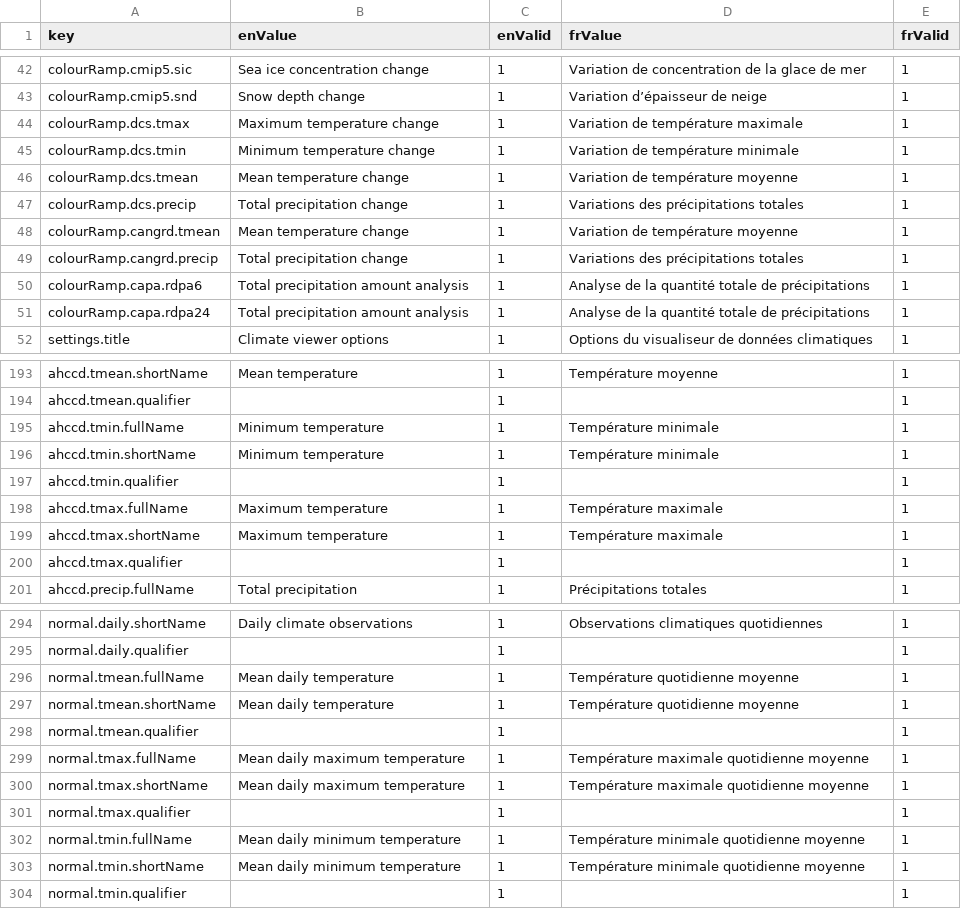
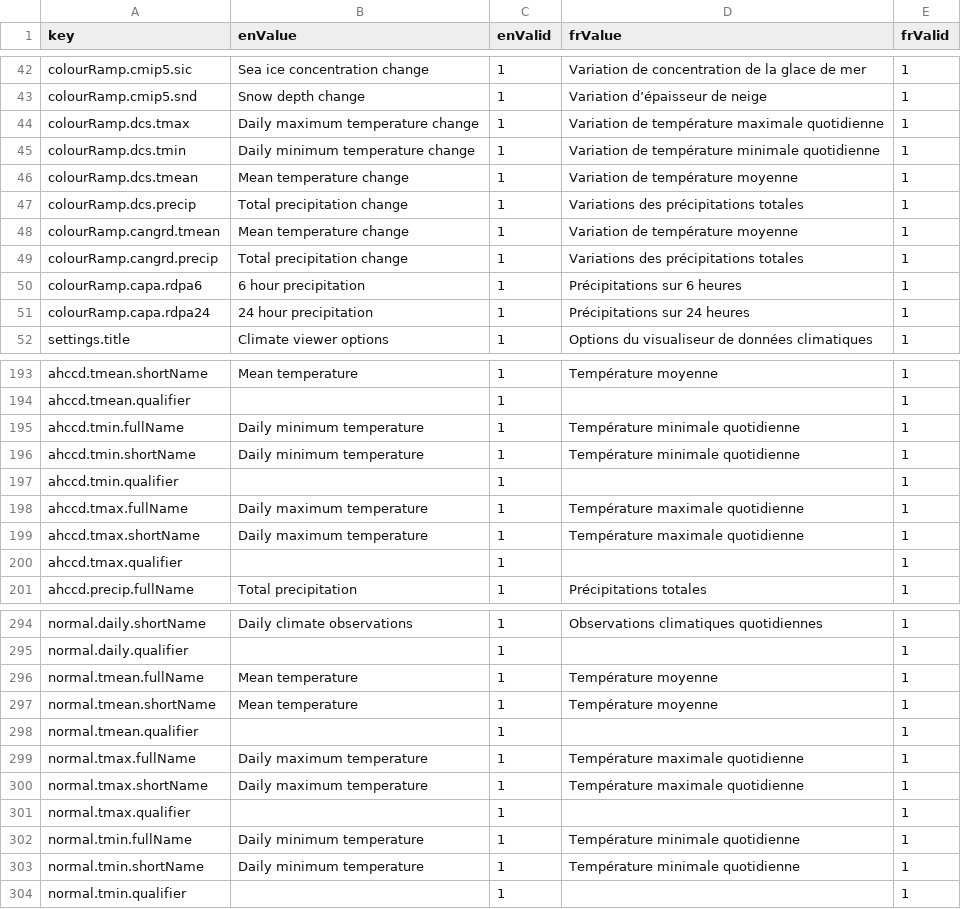
Before and after one commit to milespetrov/cccs, a CSV file: src/lang/lang.csv, drawn as a sheet; only a part is shown, gaps mark what is left out; the diff covers the shown part only.

Commit message:
update climate variable toolbar labels
Relates #44764

```diff
--- a/src/lang/lang.csv
+++ b/src/lang/lang.csv
@@ -43,4 +43,4 @@ colourRamp.cmip5.sic,Sea ice concentration change,1,Variation de concentration d
 colourRamp.cmip5.snd,Snow depth change,1,Variation d’épaisseur de neige,1
-colourRamp.dcs.tmax,Maximum temperature change,1,Variation de température maximale,1
-colourRamp.dcs.tmin,Minimum temperature change,1,Variation de température minimale,1
+colourRamp.dcs.tmax,Daily maximum temperature change,1,Variation de température maximale quotidienne,1
+colourRamp.dcs.tmin,Daily minimum temperature change,1,Variation de température minimale quotidienne,1
 colourRamp.dcs.tmean,Mean temperature change,1,Variation de température moyenne,1
@@ -49,4 +49,4 @@ colourRamp.cangrd.tmean,Mean temperature change,1,Variation de température moye
 colourRamp.cangrd.precip,Total precipitation change,1,Variations des précipitations totales,1
-colourRamp.capa.rdpa6,Total precipitation amount analysis,1,Analyse de la quantité totale de précipitations,1
-colourRamp.capa.rdpa24,Total precipitation amount analysis,1,Analyse de la quantité totale de précipitations,1
+colourRamp.capa.rdpa6,6 hour precipitation,1,Précipitations sur 6 heures,1
+colourRamp.capa.rdpa24,24 hour precipitation,1,Précipitations sur 24 heures,1
 settings.title,Climate viewer options,1,Options du visualiseur de données climatiques,1
@@ -194,7 +194,7 @@ ahccd.tmean.shortName,Mean temperature,1,Température moyenne,1
 ahccd.tmean.qualifier,,1,,1
-ahccd.tmin.fullName,Minimum temperature,1,Température minimale,1
-ahccd.tmin.shortName,Minimum temperature,1,Température minimale,1
+ahccd.tmin.fullName,Daily minimum temperature,1,Température minimale quotidienne,1
+ahccd.tmin.shortName,Daily minimum temperature,1,Température minimale quotidienne,1
 ahccd.tmin.qualifier,,1,,1
-ahccd.tmax.fullName,Maximum temperature,1,Température maximale,1
-ahccd.tmax.shortName,Maximum temperature,1,Température maximale,1
+ahccd.tmax.fullName,Daily maximum temperature,1,Température maximale quotidienne,1
+ahccd.tmax.shortName,Daily maximum temperature,1,Température maximale quotidienne,1
 ahccd.tmax.qualifier,,1,,1
@@ -295,10 +295,10 @@ normal.daily.shortName,Daily climate observations,1,Observations climatiques quo
 normal.daily.qualifier,,1,,1
-normal.tmean.fullName,Mean daily temperature,1,Température quotidienne moyenne,1
-normal.tmean.shortName,Mean daily temperature,1,Température quotidienne moyenne,1
+normal.tmean.fullName,Mean temperature,1,Température moyenne,1
+normal.tmean.shortName,Mean temperature,1,Température moyenne,1
 normal.tmean.qualifier,,1,,1
-normal.tmax.fullName,Mean daily maximum temperature,1,Température maximale quotidienne moyenne,1
-normal.tmax.shortName,Mean daily maximum temperature,1,Température maximale quotidienne moyenne,1
+normal.tmax.fullName,Daily maximum temperature,1,Température maximale quotidienne,1
+normal.tmax.shortName,Daily maximum temperature,1,Température maximale quotidienne,1
 normal.tmax.qualifier,,1,,1
-normal.tmin.fullName,Mean daily minimum temperature,1,Température minimale quotidienne moyenne,1
-normal.tmin.shortName,Mean daily minimum temperature,1,Température minimale quotidienne moyenne,1
+normal.tmin.fullName,Daily minimum temperature,1,Température minimale quotidienne,1
+normal.tmin.shortName,Daily minimum temperature,1,Température minimale quotidienne,1
 normal.tmin.qualifier,,1,,1
```
Also changed, not shown: 16 edited cells elsewhere in this file.
